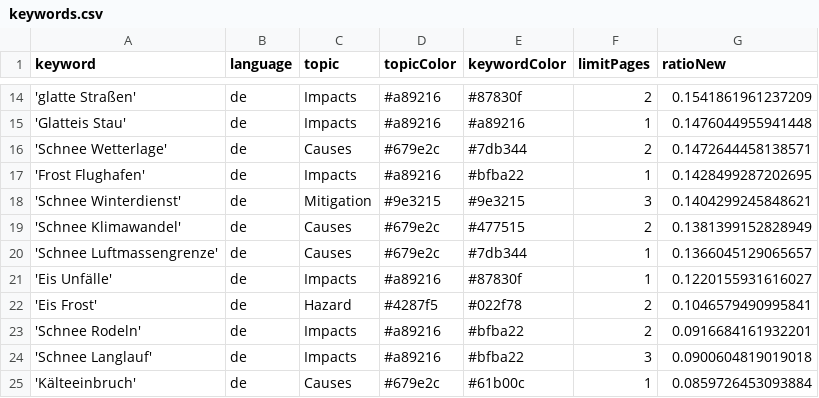
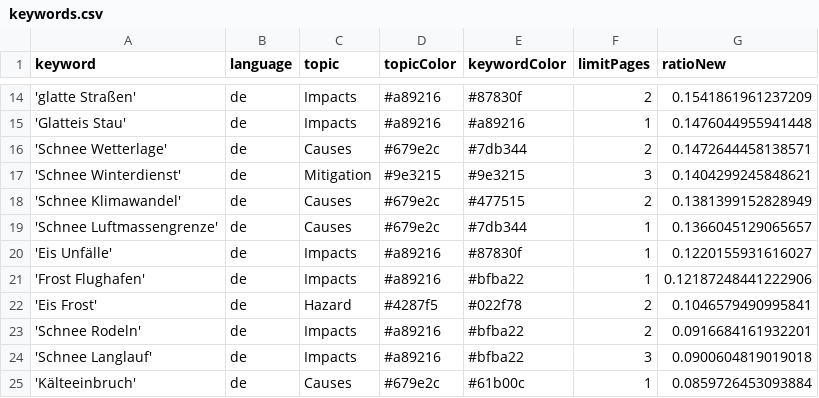
Before and after one commit to emorl-news/winterIsComing, a CSV file: keywords.csv, drawn as a sheet; only a part is shown, gaps mark what is left out; removed rows and columns are numbered as before the commit, all else as after; the diff names each change by its address in the sheet, - before the commit and + after, or states it on an @@ line.

Commit message:
Commit from GitHub Actions (harvest:0.0)

```diff
--- a/keywords.csv
+++ b/keywords.csv
-row 17: 'Frost Flughafen' | de | Impacts | #a89216 | #bfba22 | 1 | 0.1428499287202695
+row 21: 'Frost Flughafen' | de | Impacts | #a89216 | #bfba22 | 1 | 0.12187248441222906
```
